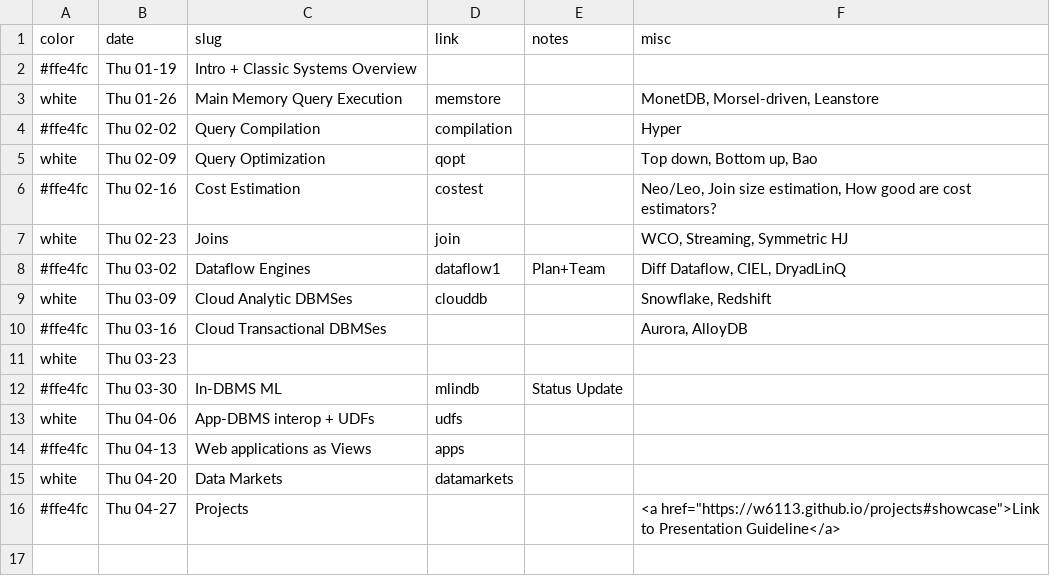
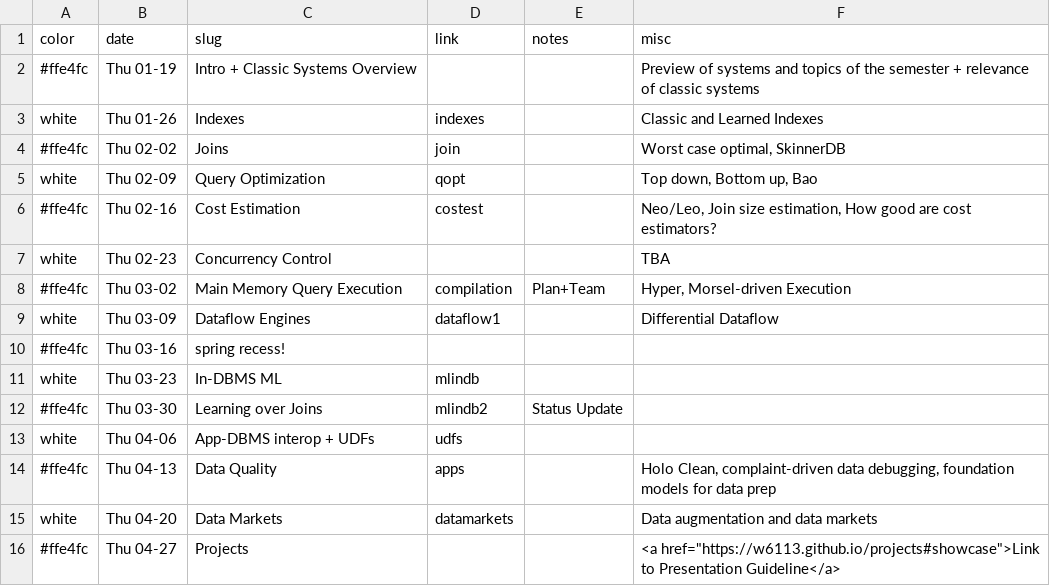
Before and after one commit to w6113/website_2022, a CSV file: _data/schedule.csv, drawn as a sheet.

```diff
--- a/_data/schedule.csv
+++ b/_data/schedule.csv
@@ -1,16 +1,16 @@
 color,date,slug,link,notes,misc
-#ffe4fc,Thu 01-19,Intro + Classic Systems Overview,,,
-white,Thu 01-26,Main Memory Query Execution,memstore,,"MonetDB, Morsel-driven, Leanstore"
-#ffe4fc,Thu 02-02,Query Compilation,compilation,,Hyper
+#ffe4fc,Thu 01-19,Intro + Classic Systems Overview,,,Preview of systems and topics of the semester + relevance of classic systems
+white,Thu 01-26,Indexes,indexes,,Classic and Learned Indexes
+#ffe4fc,Thu 02-02,Joins,join,,"Worst case optimal, SkinnerDB"
 white,Thu 02-09,Query Optimization,qopt,,"Top down, Bottom up, Bao"
 #ffe4fc,Thu 02-16,Cost Estimation,costest,,"Neo/Leo, Join size estimation, How good are cost estimators?"
-white,Thu 02-23,Joins,join,,"WCO, Streaming, Symmetric HJ"
-#ffe4fc,Thu 03-02,Dataflow Engines,dataflow1,Plan+Team,"Diff Dataflow, CIEL, DryadLinQ"
-white,Thu 03-09,Cloud Analytic DBMSes,clouddb,,"Snowflake, Redshift"
-#ffe4fc,Thu 03-16,Cloud Transactional DBMSes,,,"Aurora, AlloyDB"
-white,Thu 03-23,,,,
-#ffe4fc,Thu 03-30,In-DBMS ML,mlindb,Status Update,
+white,Thu 02-23,Concurrency Control,,,TBA
+#ffe4fc,Thu 03-02,Main Memory Query Execution,compilation,Plan+Team,"Hyper, Morsel-driven Execution"
+white,Thu 03-09,Dataflow Engines,dataflow1,,Differential Dataflow
+#ffe4fc,Thu 03-16,spring recess!,,,
+white,Thu 03-23,In-DBMS ML,mlindb,,
+#ffe4fc,Thu 03-30,Learning over Joins,mlindb2,Status Update,
 white,Thu 04-06,App-DBMS interop + UDFs,udfs,,
-#ffe4fc,Thu 04-13,Web applications as Views,apps,,
-white,Thu 04-20,Data Markets,datamarkets,,
+#ffe4fc,Thu 04-13,Data Quality,apps,,"Holo Clean, complaint-driven data debugging, foundation models for data prep"
+white,Thu 04-20,Data Markets,datamarkets,,Data augmentation and data markets
 #ffe4fc,Thu 04-27,Projects,,,"<a href=""https://w6113.github.io/projects#showcase"">Link to Presentation Guideline</a>"
```
Also changed, not shown: 4 other files.
